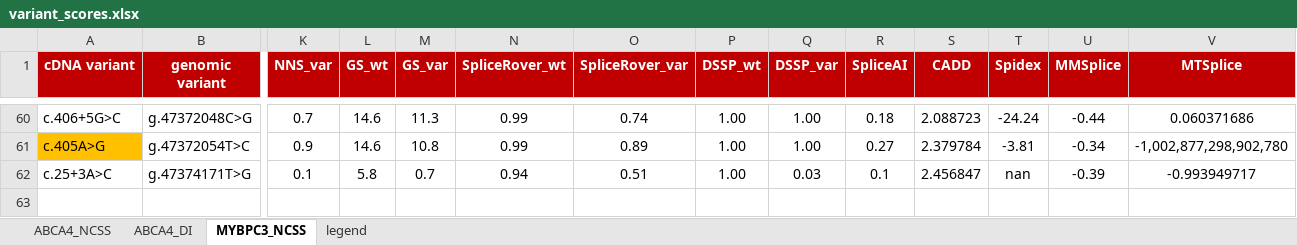
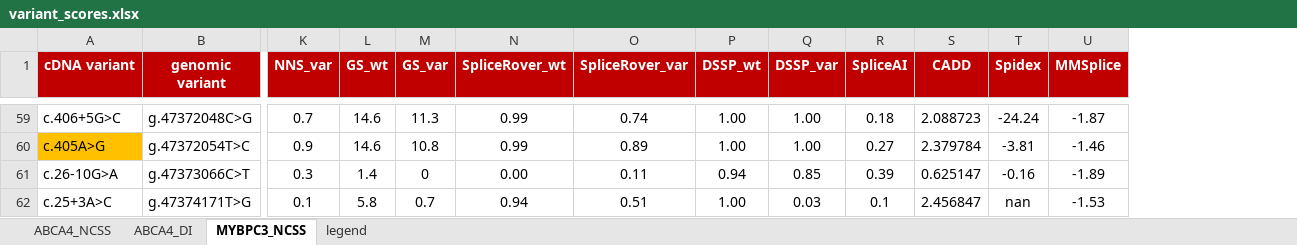
Before and after one commit to cmbi/Benchmarking_splice_prediction_tools, an Excel workbook: data/variant_scores.xlsx, sheet MYBPC3_NCSS, drawn as a sheet; only a part is shown, gaps mark what is left out; values as stored, in another font and other column widths than the file's, no borders; removed rows and columns are numbered as before the commit, all else as after; rows hold the shown columns only; the diff covers the shown part only; the diff names each change by its address in the sheet, - before the commit and + after, or states it on an @@ line.

```diff
--- a/data/variant_scores.xlsx (sheet MYBPC3_NCSS)
+++ b/data/variant_scores.xlsx (sheet MYBPC3_NCSS)
-column V (MTSplice), rows 60-62: 0.060371686 | -1,002,877,298,902,780 | -0.993949717
-U59 (MMSplice): -0.44
+U59 (MMSplice): -1.87
-U60 (MMSplice): -0.34
+U60 (MMSplice): -1.46
+row 61: c.26-10G>A | g.47373066C>T | 0.3 | 1.4 | 0 | 0.00 | 0.11 | 0.94 | 0.85 | 0.39 | 0.625147 | -0.16 | -1.89
-U62 (MMSplice): -0.39
+U62 (MMSplice): -1.53
```
Also changed, not shown: 32 added rows, 33 removed rows and 8 edited cells elsewhere in this sheet, sheet ABCA4_NCSS, sheet ABCA4_DI, sheet legend, 12 other files.
